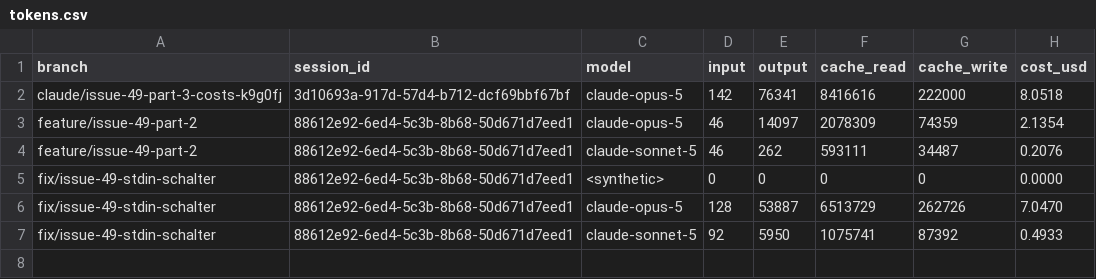
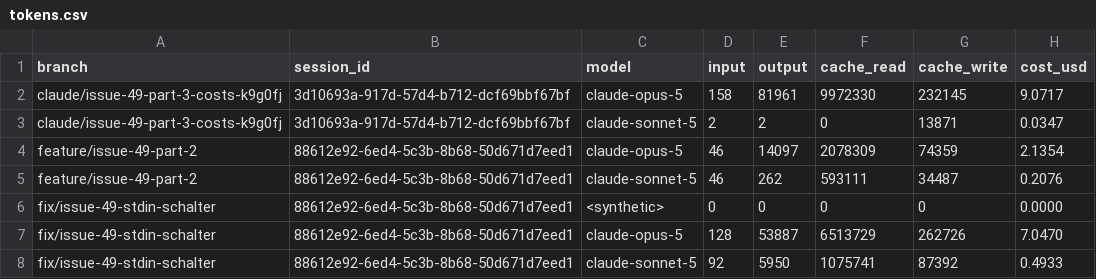
Before and after one commit to pascallink/webkit-ext, a CSV file: stats/tokens.csv, drawn as a sheet.

```diff
--- a/stats/tokens.csv
+++ b/stats/tokens.csv
@@ -1,3 +1,4 @@
 branch,session_id,model,input,output,cache_read,cache_write,cost_usd
-claude/issue-49-part-3-costs-k9g0fj,3d10693a-917d-57d4-b712-dcf69bbf67bf,claude-opus-5,142,76341,8416616,222000,8.0518
+claude/issue-49-part-3-costs-k9g0fj,3d10693a-917d-57d4-b712-dcf69bbf67bf,claude-opus-5,158,81961,9972330,232145,9.0717
+claude/issue-49-part-3-costs-k9g0fj,3d10693a-917d-57d4-b712-dcf69bbf67bf,claude-sonnet-5,2,2,0,13871,0.0347
 feature/issue-49-part-2,88612e92-6ed4-5c3b-8b68-50d671d7eed1,claude-opus-5,46,14097,2078309,74359,2.1354
```
Also changed, not shown: stats/costs.csv.
